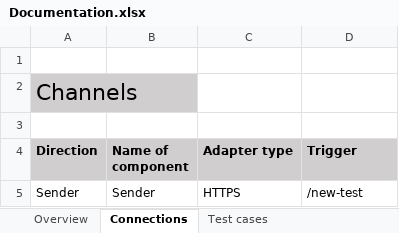
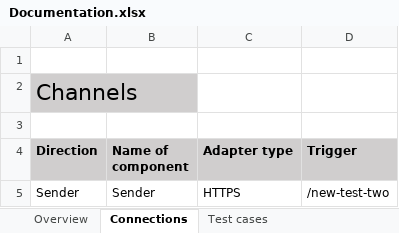
Before and after one commit to afl-figaf/cpi-repo, an Excel workbook: NewPackage/IntegrationFlow/Test_Flow_Two/Documentation.xlsx, sheet Connections, drawn as a sheet; values as stored, in another font and other column widths than the file's, no borders; the diff names each change by its address in the sheet, - before the commit and + after, or states it on an @@ line.

```diff
--- a/NewPackage/IntegrationFlow/Test_Flow_Two/Documentation.xlsx (sheet Connections)
+++ b/NewPackage/IntegrationFlow/Test_Flow_Two/Documentation.xlsx (sheet Connections)
-D5 (Trigger): /new-test
+D5 (Trigger): /new-test-two
```
Also changed, not shown: sheet Resources, sheet Overview, 4 other files.
